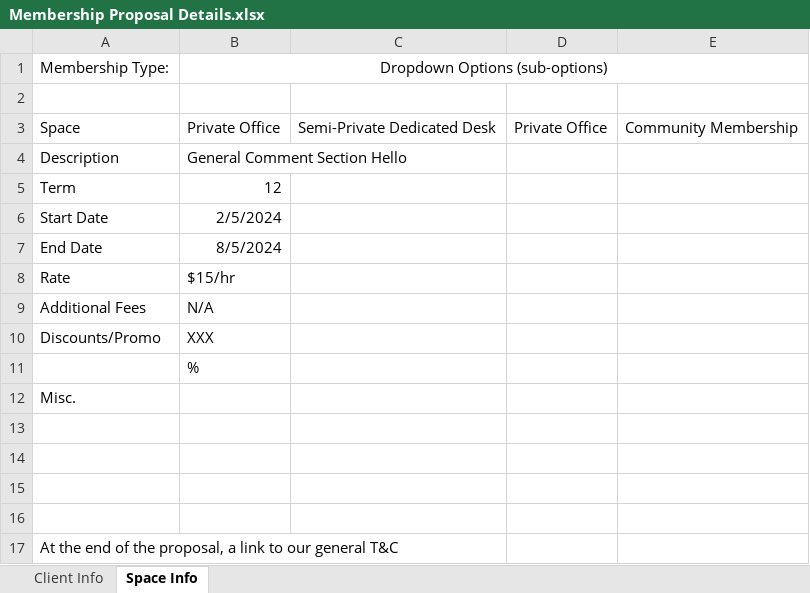
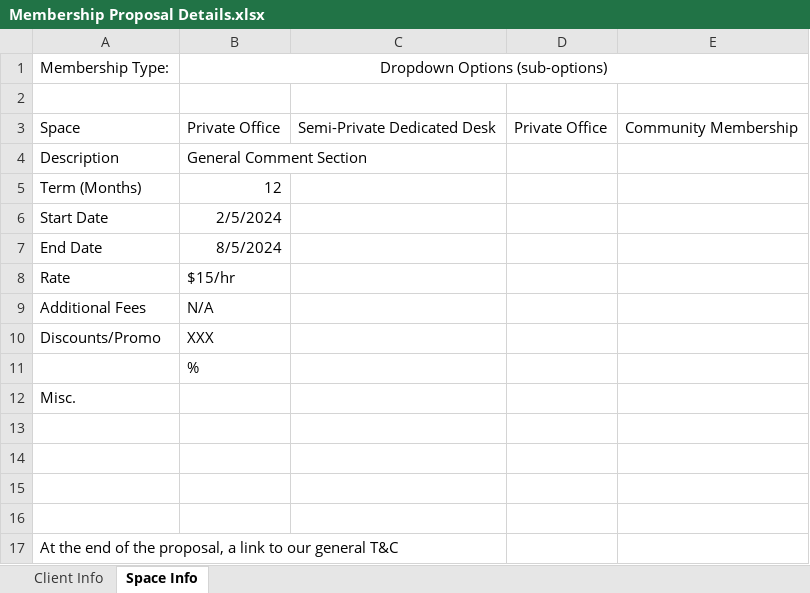
Before and after one commit to GabrielKrishnadasan/VentureX, an Excel workbook: Membership Proposal Details.xlsx, sheet Space Info, drawn as a sheet; values as stored, in another font and other column widths than the file's, no borders; the diff names each change by its address in the sheet, - before the commit and + after, or states it on an @@ line.

```diff
--- a/Membership Proposal Details.xlsx (sheet Space Info)
+++ b/Membership Proposal Details.xlsx (sheet Space Info)
-B4: General Comment Section Hello
+B4: General Comment Section
-A5: Term
+A5: Term (Months)
```
Also changed, not shown: 1 other file.
